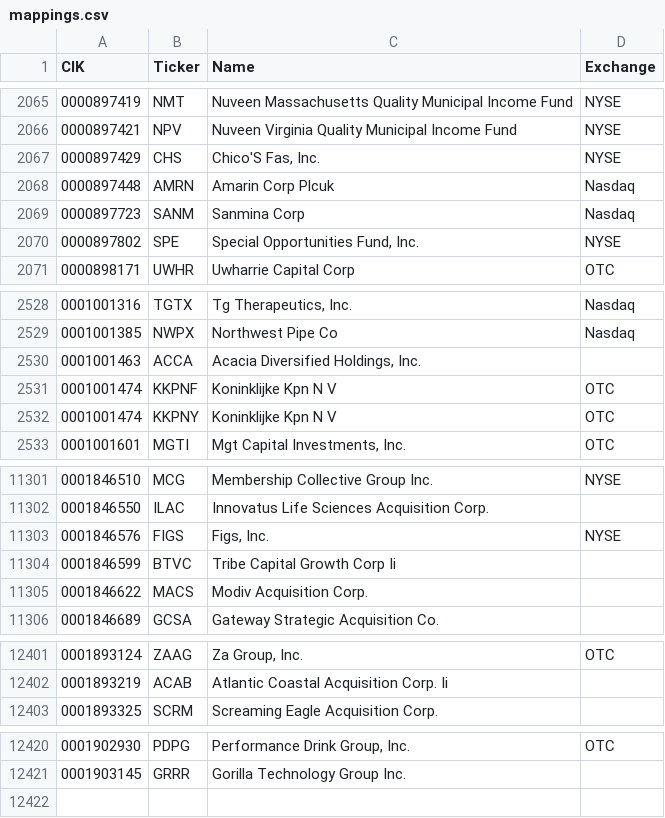
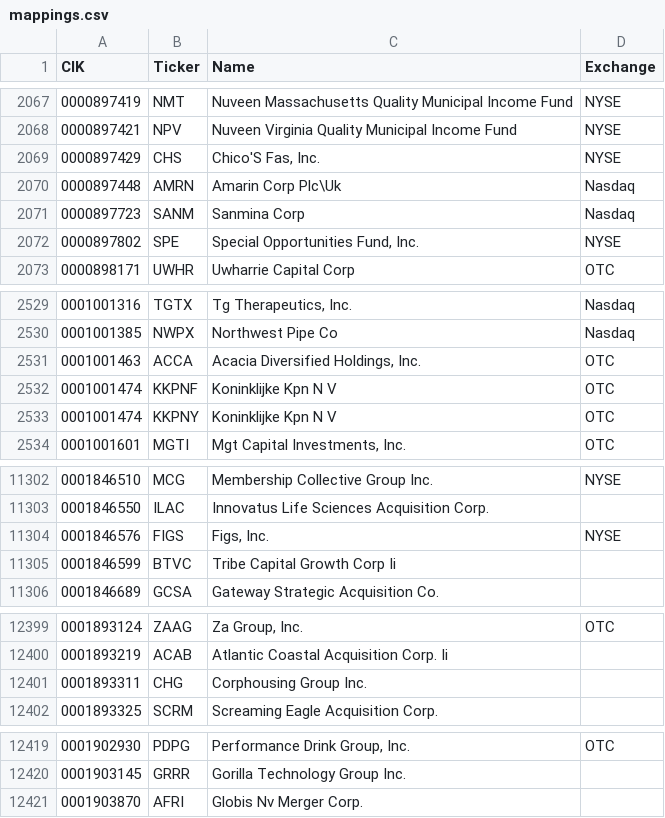
Before and after one commit to jadchaar/sec-cik-mapper, a CSV file: mappings/stocks/mappings.csv, drawn as a sheet; only a part is shown, gaps mark what is left out; the diff covers the shown part only.

```diff
--- a/mappings/stocks/mappings.csv
+++ b/mappings/stocks/mappings.csv
@@ -2067,3 +2069,3 @@ CIK,Ticker,Name,Exchange
 0000897429,CHS,"Chico'S Fas, Inc.",NYSE
-0000897448,AMRN,Amarin Corp Plcuk,Nasdaq
+0000897448,AMRN,Amarin Corp Plc\Uk,Nasdaq
 0000897723,SANM,Sanmina Corp,Nasdaq
@@ -2529,3 +2530,3 @@ CIK,Ticker,Name,Exchange
 0001001385,NWPX,Northwest Pipe Co,Nasdaq
-0001001463,ACCA,"Acacia Diversified Holdings, Inc.",
+0001001463,ACCA,"Acacia Diversified Holdings, Inc.",OTC
 0001001474,KKPNF,Koninklijke Kpn N V,OTC
@@ -11304,3 +11305,2 @@ CIK,Ticker,Name,Exchange
 0001846599,BTVC,Tribe Capital Growth Corp Ii,
-0001846622,MACS,Modiv Acquisition Corp.,
 0001846689,GCSA,Gateway Strategic Acquisition Co.,
@@ -12402,2 +12400,3 @@ CIK,Ticker,Name,Exchange
 0001893219,ACAB,Atlantic Coastal Acquisition Corp. Ii,
+0001893311,CHG,Corphousing Group Inc.,
 0001893325,SCRM,Screaming Eagle Acquisition Corp.,
@@ -12421 +12420,2 @@ CIK,Ticker,Name,Exchange
 0001903145,GRRR,Gorilla Technology Group Inc.,
+0001903870,AFRI,Globis Nv Merger Corp.,
```
Also changed, not shown: 5 added rows, 6 removed rows and 10 edited cells elsewhere in this file, 20 other files.
